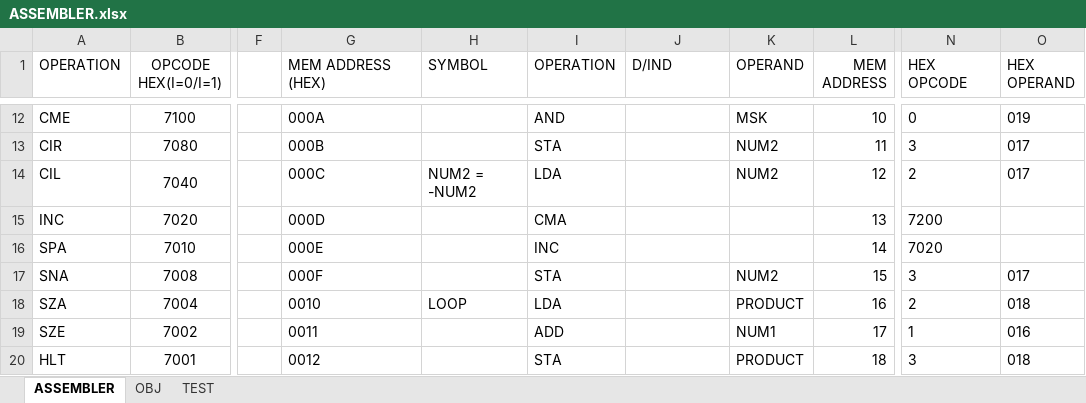
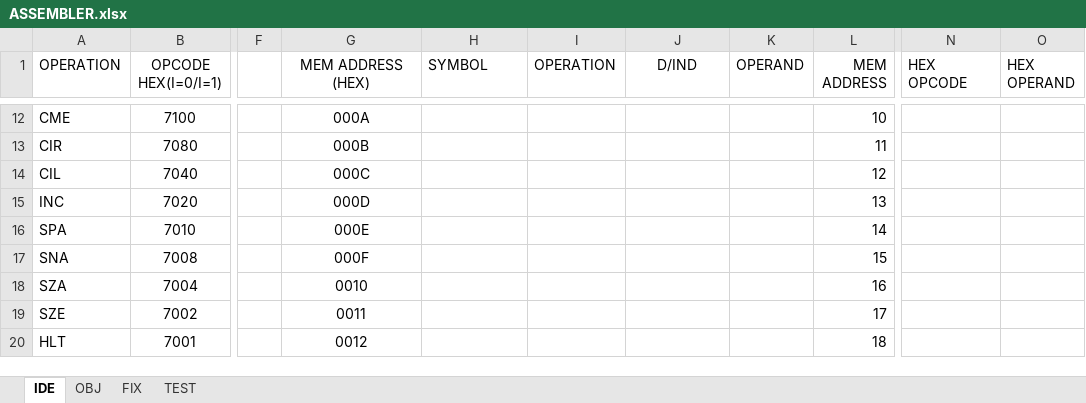
Before and after one commit to Archon-73/Computer-Design, an Excel workbook: Assembler/ASSEMBLER.xlsx, sheet IDE, drawn as a sheet; only a part is shown, gaps mark what is left out; values as stored, in another font and other column widths than the file's, no borders; the diff covers the shown part only; the diff names each change by its address in the sheet, - before the commit and + after, or states it on an @@ line.

```diff
--- a/Assembler/ASSEMBLER.xlsx (sheet IDE)
+++ b/Assembler/ASSEMBLER.xlsx (sheet IDE)
-sheet tab: ASSEMBLER
+sheet tab: IDE
+sheet tab: FIX
-G1:G20 alignment: left
+G1:G20 alignment: center
-J1 alignment: left
+J1 alignment: center
-I12 (OPERATION): AND
+I12 (OPERATION): (empty)
-K12 (OPERAND): MSK
+K12 (OPERAND): (empty)
-N12 (HEX OPCODE): 0
+N12 (HEX OPCODE): (empty)
-O12 (HEX OPERAND): 019
+O12 (HEX OPERAND): (empty)
-I13 (OPERATION): STA
+I13 (OPERATION): (empty)
-K13:K14 (OPERAND): NUM2
+K13:K14 (OPERAND): (empty)
-N13 (HEX OPCODE): 3
+N13 (HEX OPCODE): (empty)
-O13:O14 (HEX OPERAND): 017
+O13:O14 (HEX OPERAND): (empty)
-H14 (SYMBOL): NUM2 = -NUM2
+H14 (SYMBOL): (empty)
-I14 (OPERATION): LDA
+I14 (OPERATION): (empty)
-N14 (HEX OPCODE): 2
+N14 (HEX OPCODE): (empty)
-I15 (OPERATION): CMA
+I15 (OPERATION): (empty)
-N15 (HEX OPCODE): 7200
+N15 (HEX OPCODE): (empty)
-I16 (OPERATION): INC
+I16 (OPERATION): (empty)
-N16 (HEX OPCODE): 7020
+N16 (HEX OPCODE): (empty)
-I17 (OPERATION): STA
+I17 (OPERATION): (empty)
-K17 (OPERAND): NUM2
+K17 (OPERAND): (empty)
-N17 (HEX OPCODE): 3
+N17 (HEX OPCODE): (empty)
-O17 (HEX OPERAND): 017
+O17 (HEX OPERAND): (empty)
-H18 (SYMBOL): LOOP
+H18 (SYMBOL): (empty)
-I18 (OPERATION): LDA
+I18 (OPERATION): (empty)
-K18 (OPERAND): PRODUCT
+K18 (OPERAND): (empty)
-N18 (HEX OPCODE): 2
+N18 (HEX OPCODE): (empty)
-O18 (HEX OPERAND): 018
+O18 (HEX OPERAND): (empty)
-I19 (OPERATION): ADD
+I19 (OPERATION): (empty)
-K19 (OPERAND): NUM1
+K19 (OPERAND): (empty)
-N19 (HEX OPCODE): 1
+N19 (HEX OPCODE): (empty)
-O19 (HEX OPERAND): 016
+O19 (HEX OPERAND): (empty)
-I20 (OPERATION): STA
+I20 (OPERATION): (empty)
-K20 (OPERAND): PRODUCT
+K20 (OPERAND): (empty)
-N20 (HEX OPCODE): 3
+N20 (HEX OPCODE): (empty)
-O20 (HEX OPERAND): 018
+O20 (HEX OPERAND): (empty)
```
Also changed, not shown: 56 edited cells and cell formats elsewhere in this sheet, sheet OBJ, formulas that keep their value, 31 other files.
